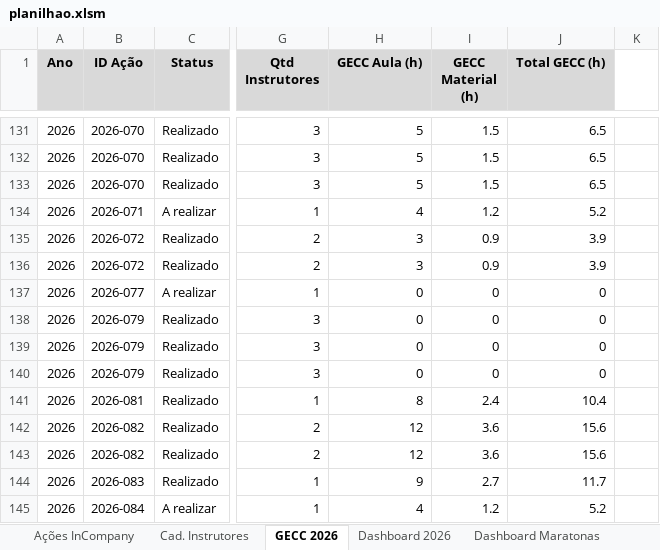
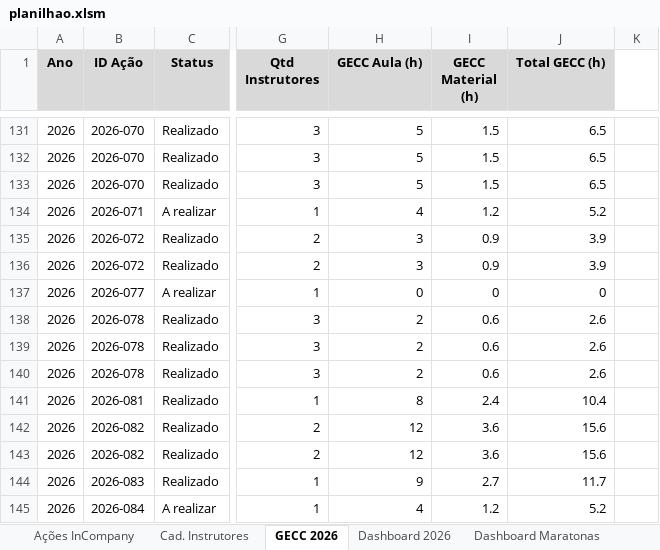
Before and after one commit to silvionascimentobh-lab/SAED-Dashboard, an Excel workbook: planilhao.xlsm, sheet GECC 2026, drawn as a sheet; only a part is shown, gaps mark what is left out; values as stored, in another font and other column widths than the file's, no borders; the diff names each change by its address in the sheet, - before the commit and + after, or states it on an @@ line.

```diff
--- a/planilhao.xlsm (sheet GECC 2026)
+++ b/planilhao.xlsm (sheet GECC 2026)
-B138:B140 (ID Ação): 2026-079
+B138:B140 (ID Ação): 2026-078
-H138:H140 (GECC Aula (h)): 0
+H138:H140 (GECC Aula (h)): 2
-I138:I140 (GECC Material (h)): 0
+I138:I140 (GECC Material (h)): 0.6
-J138:J140 (Total GECC (h)): 0
+J138:J140 (Total GECC (h)): 2.6
```
Also changed, not shown: sheet Dashboard 2026, sheet Dashboard GECC 2026, sheet Ações InCompany, formulas that keep their value, hidden cells, charts or pictures.
